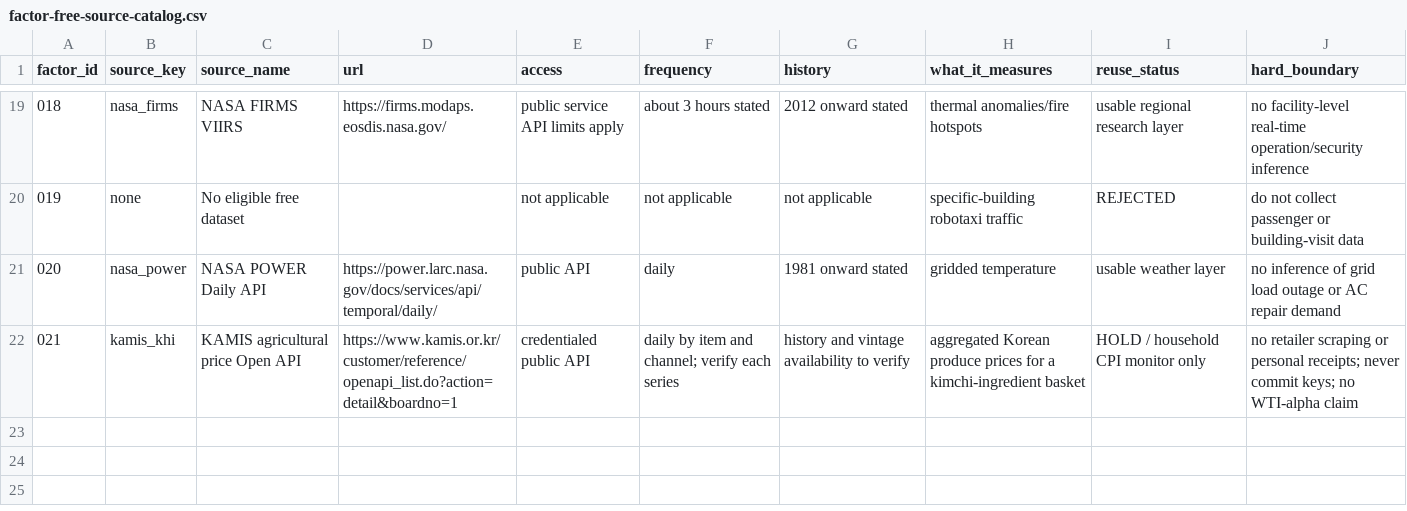
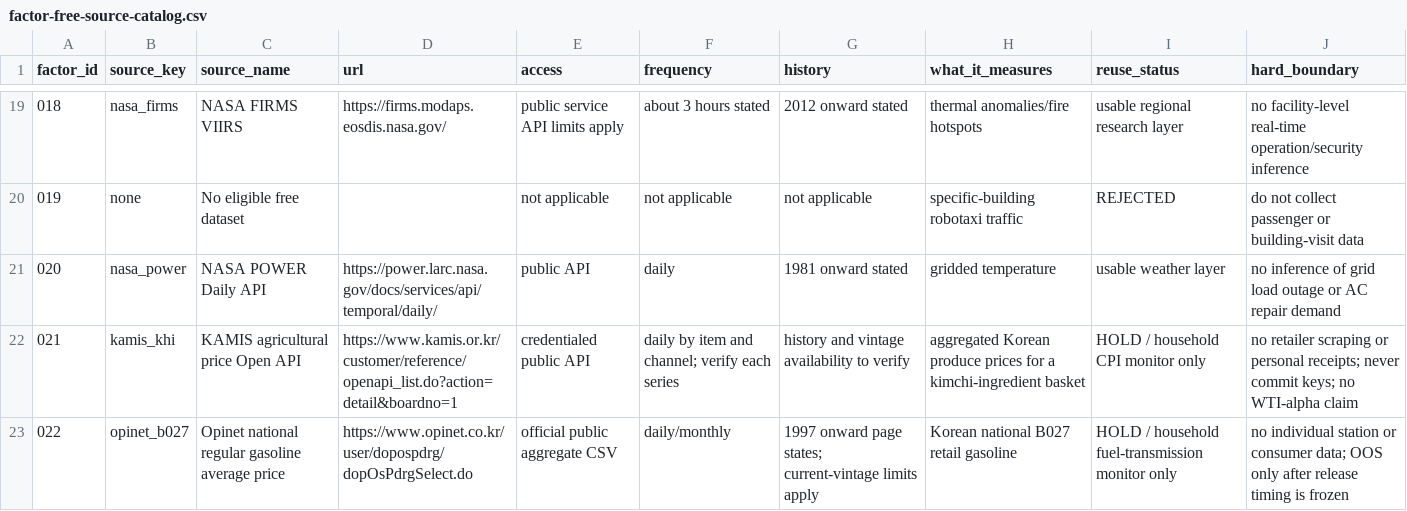
Before and after one commit to Noah-TaeHwan/ls-crude, a CSV file: research/data/factor-free-source-catalog.csv, drawn as a sheet; only a part is shown, gaps mark what is left out; the diff names each change by its address in the sheet, - before the commit and + after, or states it on an @@ line.

Commit message:
docs: add korea us fuel transmission factor

```diff
--- a/research/data/factor-free-source-catalog.csv
+++ b/research/data/factor-free-source-catalog.csv
+row 23: 022 | opinet_b027 | Opinet national regular gasoline average price | https://www.opinet.co.kr/user/dopospdrg/dopOsPdrgSelect.do | official public aggregate CSV | daily/monthly | 1997 onward page states; current-vintage limits apply | Korean national B027 retail gasoline | HOLD / household fuel-transmission monitor only | no individual station or consumer data; OOS only after release timing is frozen
```
Also changed, not shown: 7 other files.
